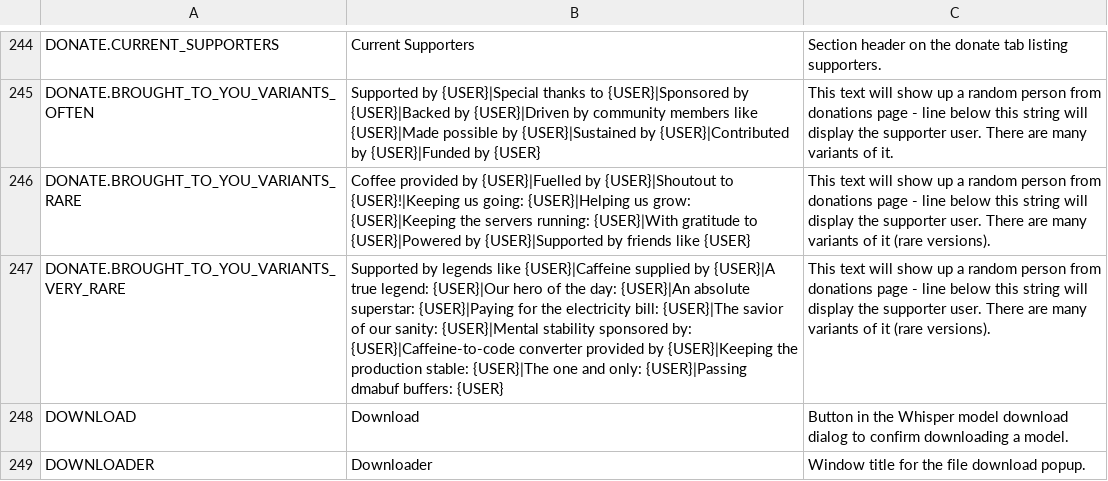
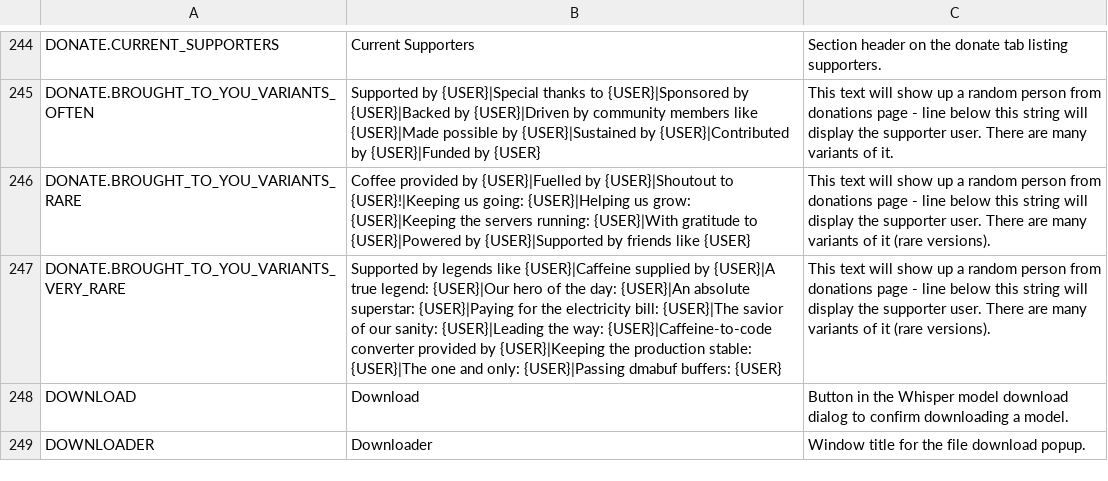
Before and after one commit to Hamilt79/wlx-overlay-s, a CSV file: dash-frontend/assets/lang/en.csv, drawn as a sheet; only a part is shown, gaps mark what is left out.

```diff
--- a/dash-frontend/assets/lang/en.csv
+++ b/dash-frontend/assets/lang/en.csv
@@ -276,3 +276,3 @@ DONATE.BROUGHT_TO_YOU_VARIANTS_OFTEN,Supported by {USER}|Special thanks to {USER
 DONATE.BROUGHT_TO_YOU_VARIANTS_RARE,Coffee provided by {USER}|Fuelled by {USER}|Shoutout to {USER}!|Keeping us going: {USER}|Helping us grow: {USER}|Keeping the servers running: {USER}|With gratitude to {USER}|Powered by {USER}|Supported by friends like {USER},This text will show up a random person from donations page - line below this string will display the supporter user. There are many variants of it (rare versions).
-DONATE.BROUGHT_TO_YOU_VARIANTS_VERY_RARE,Supported by legends like {USER}|Caffeine supplied by {USER}|A true legend: {USER}|Our hero of the day: {USER}|An absolute superstar: {USER}|Paying for the electricity bill: {USER}|The savior of our sanity: {USER}|Mental stability sponsored by: {USER}|Caffeine-to-code converter provided by {USER}|Keeping the production stable: {USER}|The one and only: {USER}|Passing dmabuf buffers: {USER},This text will show up a random person from donations page - line below this string will display the supporter user. There are many variants of it (rare versions).
+DONATE.BROUGHT_TO_YOU_VARIANTS_VERY_RARE,Supported by legends like {USER}|Caffeine supplied by {USER}|A true legend: {USER}|Our hero of the day: {USER}|An absolute superstar: {USER}|Paying for the electricity bill: {USER}|The savior of our sanity: {USER}|Leading the way: {USER}|Caffeine-to-code converter provided by {USER}|Keeping the production stable: {USER}|The one and only: {USER}|Passing dmabuf buffers: {USER},This text will show up a random person from donations page - line below this string will display the supporter user. There are many variants of it (rare versions).
 DOWNLOAD,Download,Button in the Whisper model download dialog to confirm downloading a model.
```
Also changed, not shown: wayvr/src/assets/lang/en.csv, 18 other files.
